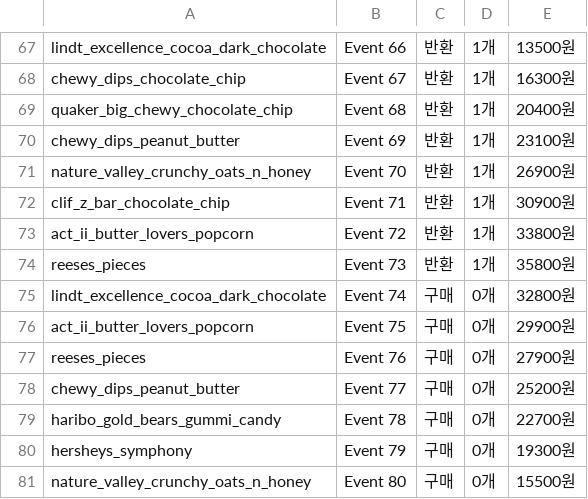
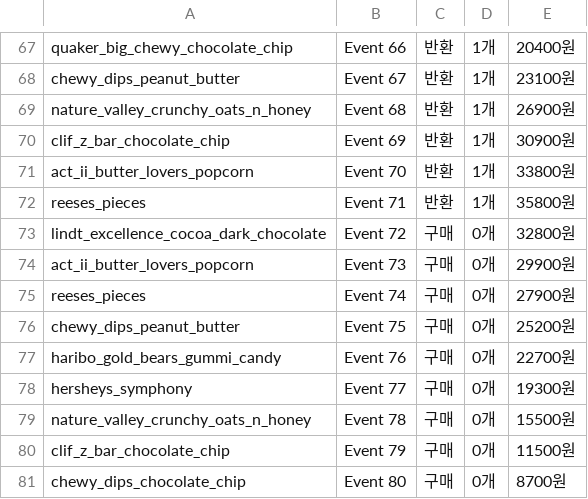
Before and after one commit to GangHeeJo/REDRED, a CSV file: output/submission_kd_clean_skip2.csv, drawn as a sheet; only a part is shown, gaps mark what is left out; the diff covers the shown part only; the diff names each change by its address in the sheet, - before the commit and + after, or states it on an @@ line.

```diff
--- a/output/submission_kd_clean_skip2.csv
+++ b/output/submission_kd_clean_skip2.csv
-A67: lindt_excellence_cocoa_dark_chocolate
+A67: quaker_big_chewy_chocolate_chip
-E67: 13500원
+E67: 20400원
-A68: chewy_dips_chocolate_chip
+A68: chewy_dips_peanut_butter
-E68: 16300원
+E68: 23100원
-A69: quaker_big_chewy_chocolate_chip
+A69: nature_valley_crunchy_oats_n_honey
-E69: 20400원
+E69: 26900원
-A70: chewy_dips_peanut_butter
+A70: clif_z_bar_chocolate_chip
-E70: 23100원
+E70: 30900원
-A71: nature_valley_crunchy_oats_n_honey
+A71: act_ii_butter_lovers_popcorn
-E71: 26900원
+E71: 33800원
-A72: clif_z_bar_chocolate_chip
+A72: reeses_pieces
-E72: 30900원
+E72: 35800원
-A73: act_ii_butter_lovers_popcorn
+A73: lindt_excellence_cocoa_dark_chocolate
-C73:C74: 반환
+C73:C74: 구매
-D73:D74: 1개
+D73:D74: 0개
-E73: 33800원
+E73: 32800원
-A74: reeses_pieces
+A74: act_ii_butter_lovers_popcorn
-E74: 35800원
+E74: 29900원
-A75: lindt_excellence_cocoa_dark_chocolate
+A75: reeses_pieces
-E75: 32800원
+E75: 27900원
-A76: act_ii_butter_lovers_popcorn
+A76: chewy_dips_peanut_butter
-E76: 29900원
+E76: 25200원
-A77: reeses_pieces
+A77: haribo_gold_bears_gummi_candy
-E77: 27900원
+E77: 22700원
-A78: chewy_dips_peanut_butter
+A78: hersheys_symphony
-E78: 25200원
+E78: 19300원
-A79: haribo_gold_bears_gummi_candy
+A79: nature_valley_crunchy_oats_n_honey
-E79: 22700원
+E79: 15500원
-A80: hersheys_symphony
+A80: clif_z_bar_chocolate_chip
-E80: 19300원
+E80: 11500원
-A81: nature_valley_crunchy_oats_n_honey
+A81: chewy_dips_chocolate_chip
-E81: 15500원
+E81: 8700원
```
Also changed, not shown: 4 removed rows and 105 edited cells elsewhere in this file, output/sub_kd_clean_events_timed.csv.
